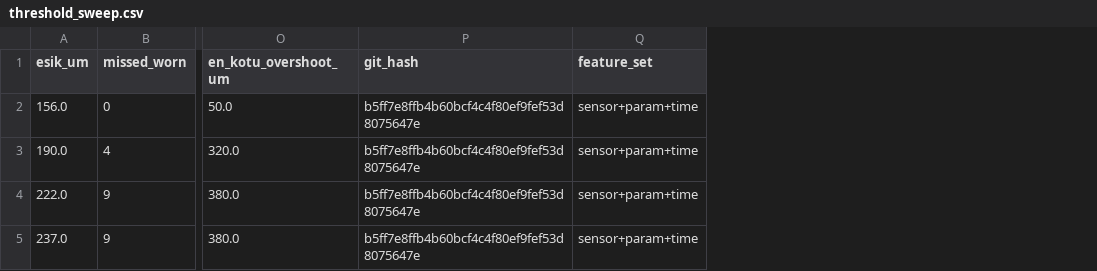
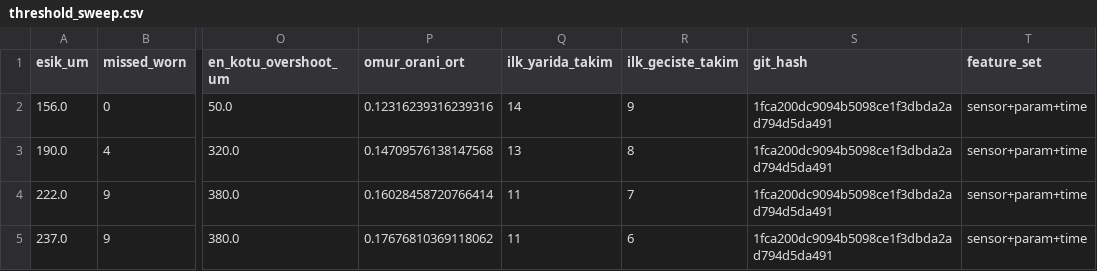
Before and after one commit to SnGokceCE/tool_wear_monitoring, a CSV file: reports/threshold_sweep.csv, drawn as a sheet; only a part is shown, gaps mark what is left out; addresses are those after the commit; the diff names each change by its address in the sheet, - before the commit and + after, or states it on an @@ line.

```diff
--- a/reports/threshold_sweep.csv
+++ b/reports/threshold_sweep.csv
+column P (omur_orani_ort), rows 2-5: 0.12316239316239316 | 0.14709576138147568 | 0.16028458720766414 | 0.17676810369118062
+column Q (ilk_yarida_takim), rows 2-5: 14 | 13 | 11 | 11
+column R (ilk_geciste_takim), rows 2-5: 9 | 8 | 7 | 6
-S2:S5 (git_hash): b5ff7e8ffb4b60bcf4c4f80ef9fef53d8075647e
+S2:S5 (git_hash): 1fca200dc9094b5098ce1f3dbda2ad794d5da491
```
Also changed, not shown: 7 other files.
